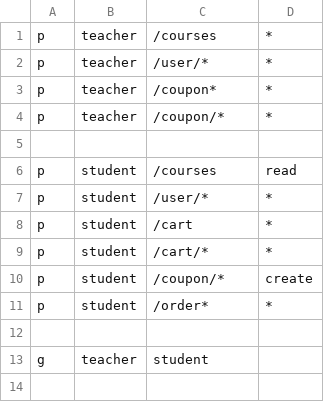
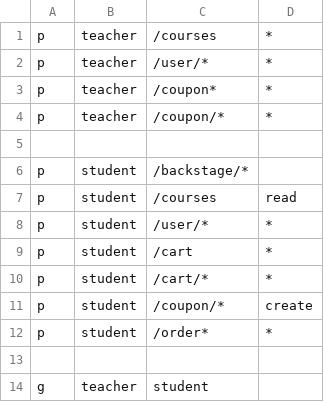
Before and after one commit to zihyinhsu/petKnow-BE, a CSV file: casbin/policy.csv, drawn as a sheet.

```diff
--- a/casbin/policy.csv
+++ b/casbin/policy.csv
@@ -5,2 +5,3 @@ p, teacher, /coupon/*, *
 
+p, student, /backstage/*
 p, student, /courses, read
```
Also changed, not shown: 3 other files.
